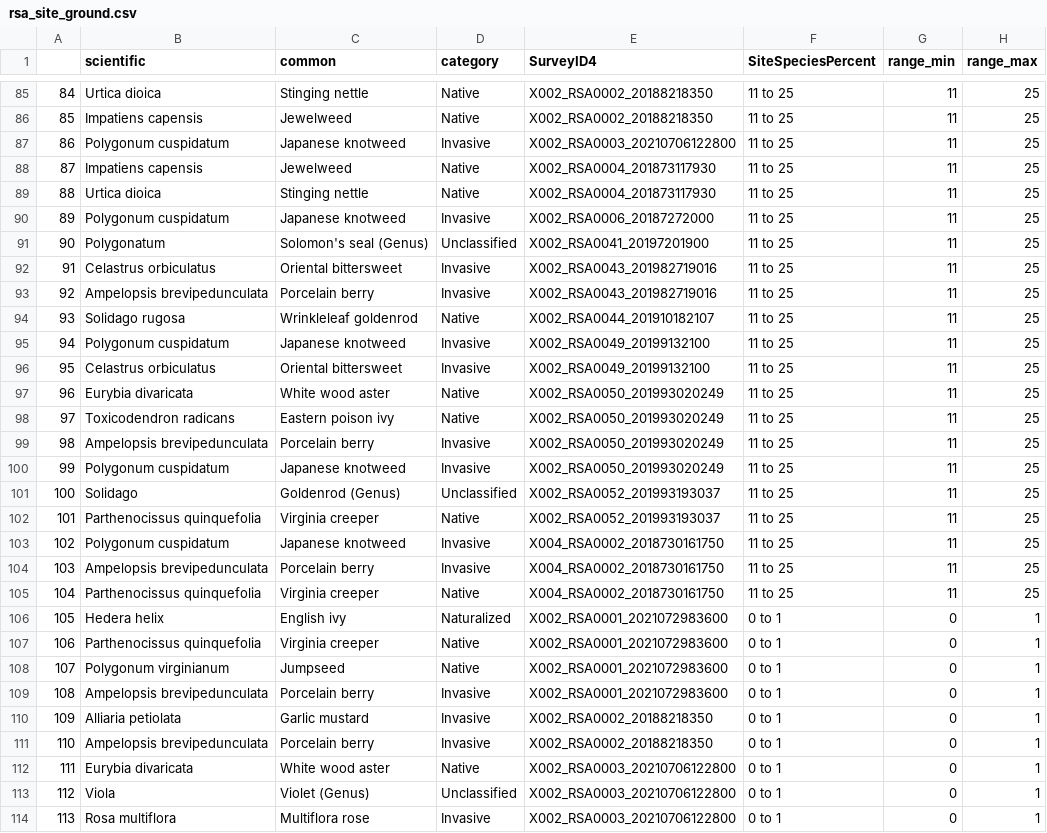
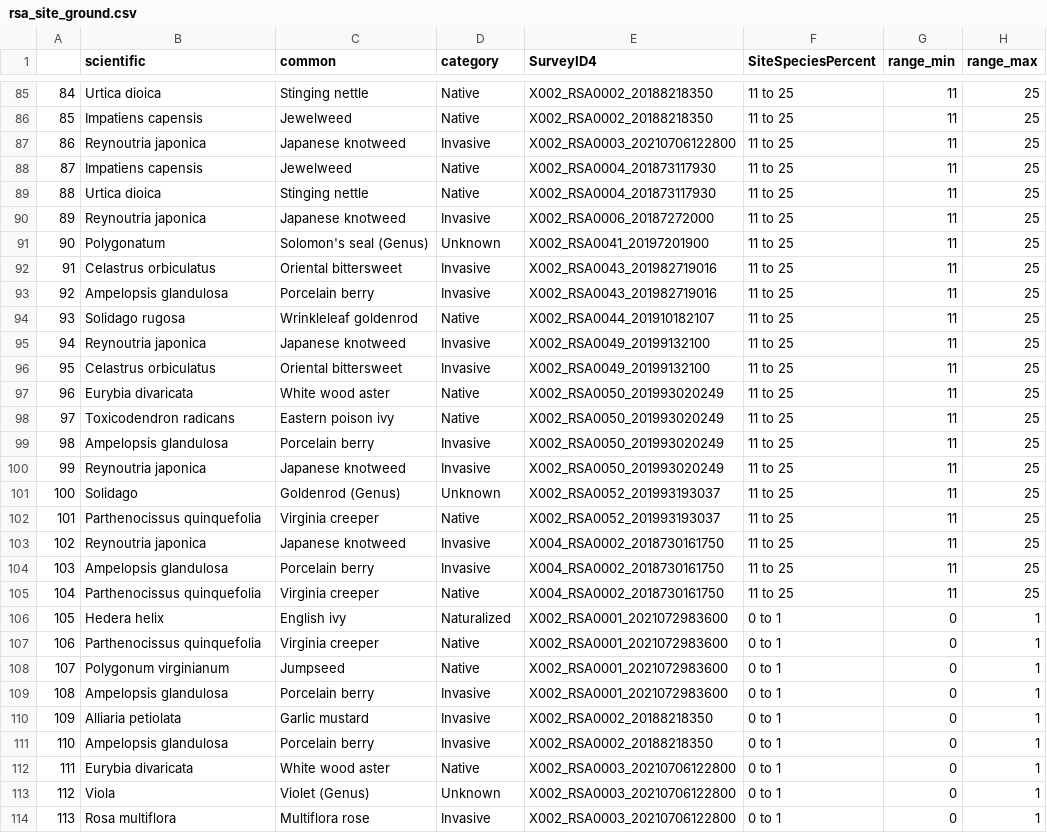
Before and after one commit to 777snow777/bronx-river-map, a CSV file: public/rsa_site_ground.csv, drawn as a sheet; only a part is shown, gaps mark what is left out; the diff covers the shown part only.

Commit message:
adding herbaceous abundance tool, legend, site overviews

```diff
--- a/public/rsa_site_ground.csv
+++ b/public/rsa_site_ground.csv
@@ -86,11 +86,11 @@
 85,Impatiens capensis,Jewelweed,Native,X002_RSA0002_20188218350,11 to 25,11,25
-86,Polygonum cuspidatum,Japanese knotweed,Invasive,X002_RSA0003_20210706122800,11 to 25,11,25
+86,Reynoutria japonica,Japanese knotweed,Invasive,X002_RSA0003_20210706122800,11 to 25,11,25
 87,Impatiens capensis,Jewelweed,Native,X002_RSA0004_201873117930,11 to 25,11,25
 88,Urtica dioica,Stinging nettle,Native,X002_RSA0004_201873117930,11 to 25,11,25
-89,Polygonum cuspidatum,Japanese knotweed,Invasive,X002_RSA0006_20187272000,11 to 25,11,25
-90,Polygonatum,Solomon's seal (Genus),Unclassified,X002_RSA0041_20197201900,11 to 25,11,25
+89,Reynoutria japonica,Japanese knotweed,Invasive,X002_RSA0006_20187272000,11 to 25,11,25
+90,Polygonatum,Solomon's seal (Genus),Unknown,X002_RSA0041_20197201900,11 to 25,11,25
 91,Celastrus orbiculatus,Oriental bittersweet,Invasive,X002_RSA0043_201982719016,11 to 25,11,25
-92,Ampelopsis brevipedunculata,Porcelain berry,Invasive,X002_RSA0043_201982719016,11 to 25,11,25
+92,Ampelopsis glandulosa,Porcelain berry,Invasive,X002_RSA0043_201982719016,11 to 25,11,25
 93,Solidago rugosa,Wrinkleleaf goldenrod,Native,X002_RSA0044_201910182107,11 to 25,11,25
-94,Polygonum cuspidatum,Japanese knotweed,Invasive,X002_RSA0049_20199132100,11 to 25,11,25
+94,Reynoutria japonica,Japanese knotweed,Invasive,X002_RSA0049_20199132100,11 to 25,11,25
 95,Celastrus orbiculatus,Oriental bittersweet,Invasive,X002_RSA0049_20199132100,11 to 25,11,25
@@ -98,8 +98,8 @@
 97,Toxicodendron radicans,Eastern poison ivy,Native,X002_RSA0050_201993020249,11 to 25,11,25
-98,Ampelopsis brevipedunculata,Porcelain berry,Invasive,X002_RSA0050_201993020249,11 to 25,11,25
-99,Polygonum cuspidatum,Japanese knotweed,Invasive,X002_RSA0050_201993020249,11 to 25,11,25
-100,Solidago,Goldenrod (Genus),Unclassified,X002_RSA0052_201993193037,11 to 25,11,25
+98,Ampelopsis glandulosa,Porcelain berry,Invasive,X002_RSA0050_201993020249,11 to 25,11,25
+99,Reynoutria japonica,Japanese knotweed,Invasive,X002_RSA0050_201993020249,11 to 25,11,25
+100,Solidago,Goldenrod (Genus),Unknown,X002_RSA0052_201993193037,11 to 25,11,25
 101,Parthenocissus quinquefolia,Virginia creeper,Native,X002_RSA0052_201993193037,11 to 25,11,25
-102,Polygonum cuspidatum,Japanese knotweed,Invasive,X004_RSA0002_2018730161750,11 to 25,11,25
-103,Ampelopsis brevipedunculata,Porcelain berry,Invasive,X004_RSA0002_2018730161750,11 to 25,11,25
+102,Reynoutria japonica,Japanese knotweed,Invasive,X004_RSA0002_2018730161750,11 to 25,11,25
+103,Ampelopsis glandulosa,Porcelain berry,Invasive,X004_RSA0002_2018730161750,11 to 25,11,25
 104,Parthenocissus quinquefolia,Virginia creeper,Native,X004_RSA0002_2018730161750,11 to 25,11,25
@@ -108,7 +108,7 @@
 107,Polygonum virginianum,Jumpseed,Native,X002_RSA0001_2021072983600,0 to 1,0,1
-108,Ampelopsis brevipedunculata,Porcelain berry,Invasive,X002_RSA0001_2021072983600,0 to 1,0,1
+108,Ampelopsis glandulosa,Porcelain berry,Invasive,X002_RSA0001_2021072983600,0 to 1,0,1
 109,Alliaria petiolata,Garlic mustard,Invasive,X002_RSA0002_20188218350,0 to 1,0,1
-110,Ampelopsis brevipedunculata,Porcelain berry,Invasive,X002_RSA0002_20188218350,0 to 1,0,1
+110,Ampelopsis glandulosa,Porcelain berry,Invasive,X002_RSA0002_20188218350,0 to 1,0,1
 111,Eurybia divaricata,White wood aster,Native,X002_RSA0003_20210706122800,0 to 1,0,1
-112,Viola,Violet (Genus),Unclassified,X002_RSA0003_20210706122800,0 to 1,0,1
+112,Viola,Violet (Genus),Unknown,X002_RSA0003_20210706122800,0 to 1,0,1
 113,Rosa multiflora,Multiflora rose,Invasive,X002_RSA0003_20210706122800,0 to 1,0,1
```
Also changed, not shown: 77 edited cells elsewhere in this file, public/rsa_site_woody.csv, 20 other files.
